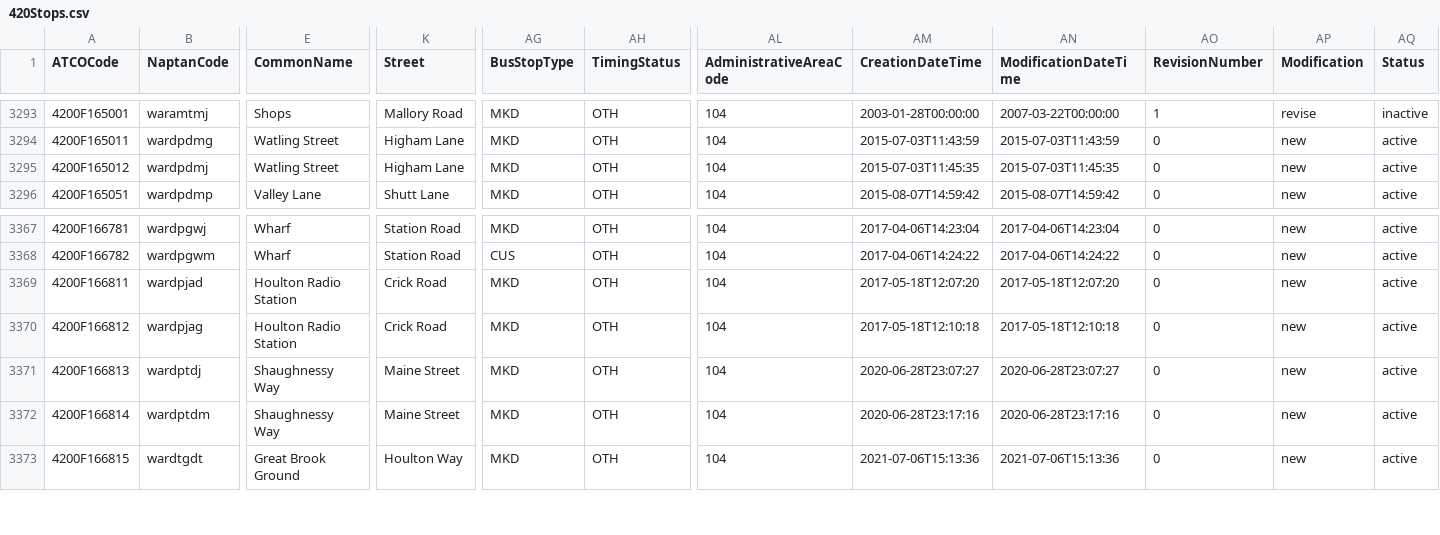
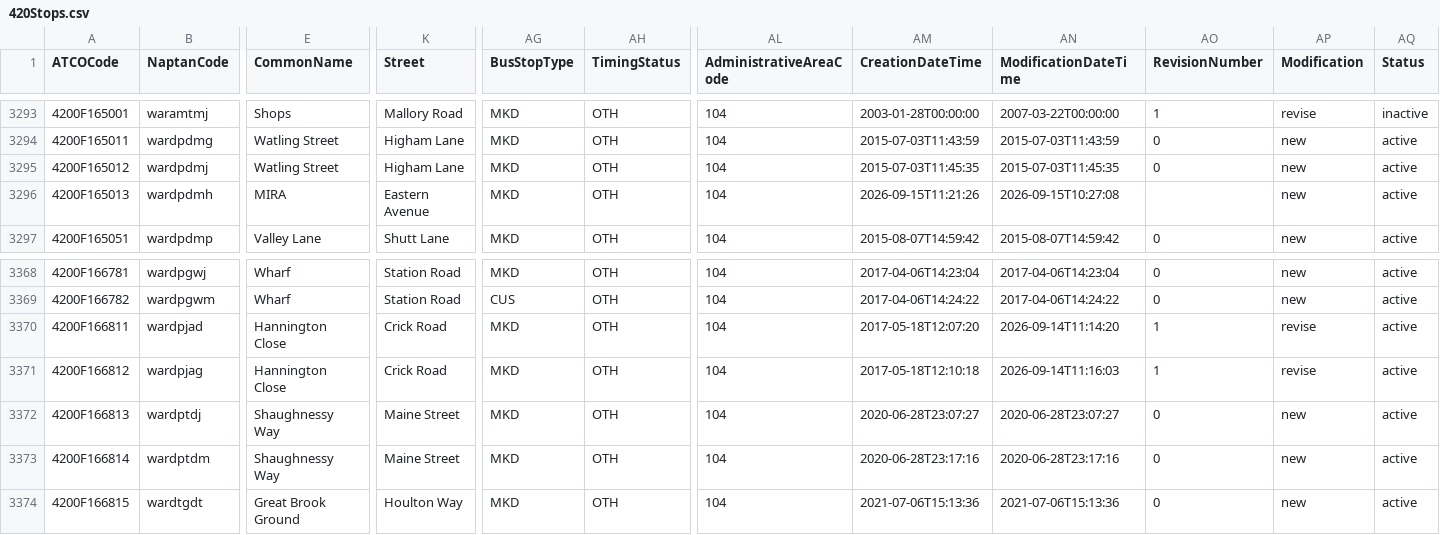
Before and after one commit to ldjb/naptan-nptg-history, a CSV file: 420Stops.csv, drawn as a sheet; only a part is shown, gaps mark what is left out; addresses are those after the commit; rows hold the shown columns only; the diff names each change by its address in the sheet, - before the commit and + after, or states it on an @@ line.

```diff
--- a/420Stops.csv
+++ b/420Stops.csv
+row 3296: 4200F165013 | wardpdmh | MIRA | Eastern Avenue | MKD | OTH | 104 | 2026-09-15T11:21:26 | 2026-09-15T10:27:08 |  | new | active
-E3370:E3371 (CommonName): Houlton Radio Station
+E3370:E3371 (CommonName): Hannington Close
-AN3370 (ModificationDateTime): 2017-05-18T12:07:20
+AN3370 (ModificationDateTime): 2026-09-14T11:14:20
-AO3370:AO3371 (RevisionNumber): 0
+AO3370:AO3371 (RevisionNumber): 1
-AP3370:AP3371 (Modification): new
+AP3370:AP3371 (Modification): revise
-AN3371 (ModificationDateTime): 2017-05-18T12:10:18
+AN3371 (ModificationDateTime): 2026-09-14T11:16:03
```
Also changed, not shown: 061Stops.csv, 300Stops.csv, 7 other files.
